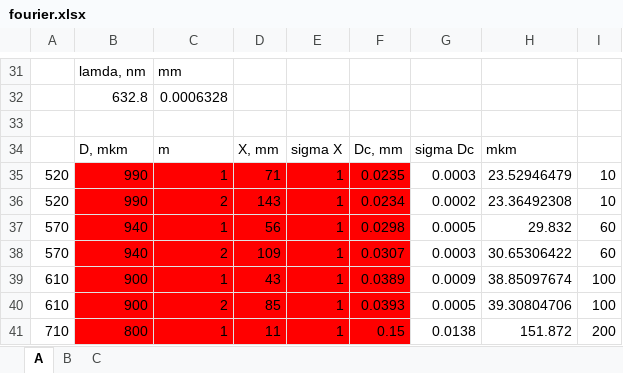
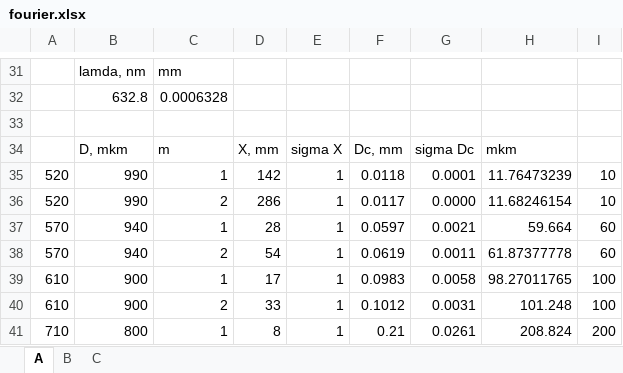
Before and after one commit to 106-inc/PhysLabsIV, an Excel workbook: 4.3.4/fourier.xlsx, sheet A, drawn as a sheet; only a part is shown, gaps mark what is left out; values as stored, in another font and other column widths than the file's, no borders; charts and pictures not drawn; the diff covers the shown part only; the diff names each change by its address in the sheet, - before the commit and + after, or states it on an @@ line.

```diff
--- a/4.3.4/fourier.xlsx (sheet A)
+++ b/4.3.4/fourier.xlsx (sheet A)
-B35:F41 fill: #FF0000
+B35:F41 fill: none
-D35: 71
+D35: 142
-F35: 0.0235
+F35: 0.0118
-G35: 0.0003
+G35: 0.0001
-H35: 23.52946479
+H35: 11.76473239
-D36: 143
+D36: 286
-F36: 0.0234
+F36: 0.0117
-G36: 0.0002
+G36: 0.0000
-H36: 23.36492308
+H36: 11.68246154
-D37: 56
+D37: 28
-F37: 0.0298
+F37: 0.0597
-G37: 0.0005
+G37: 0.0021
-H37: 29.832
+H37: 59.664
-D38: 109
+D38: 54
-F38: 0.0307
+F38: 0.0619
-G38: 0.0003
+G38: 0.0011
-H38: 30.65306422
+H38: 61.87377778
-D39: 43
+D39: 17
-F39: 0.0389
+F39: 0.0983
-G39: 0.0009
+G39: 0.0058
-H39: 38.85097674
+H39: 98.27011765
-D40: 85
+D40: 33
-F40: 0.0393
+F40: 0.1012
-G40: 0.0005
+G40: 0.0031
-H40: 39.30804706
+H40: 101.248
-D41: 11
+D41: 8
-F41: 0.15
+F41: 0.21
-G41: 0.0138
+G41: 0.0261
-H41: 151.872
+H41: 208.824
```
Also changed, not shown: 23 edited cells and cell formats elsewhere in this sheet.
